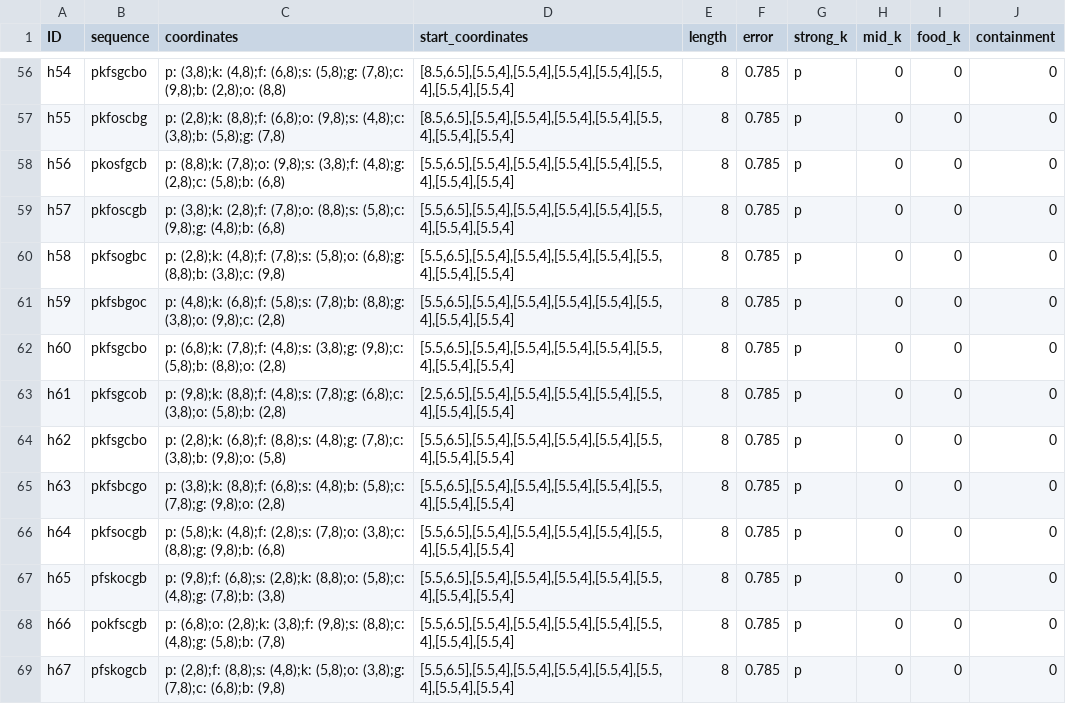
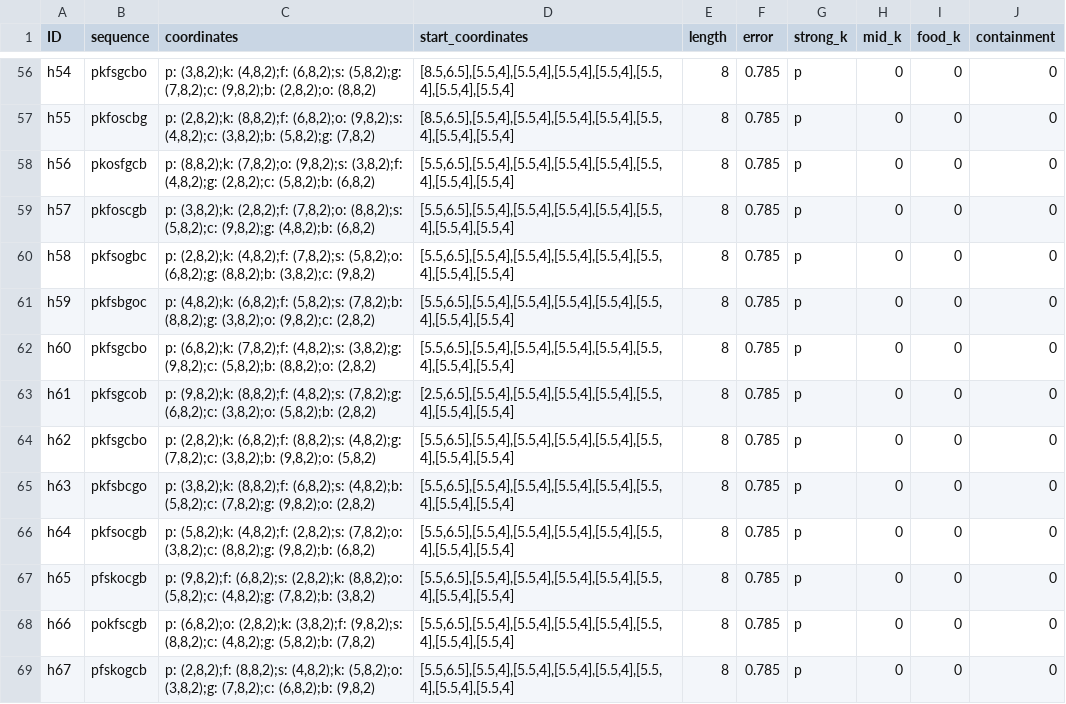
Before and after one commit to zauri/action_selection, a CSV file: cognitive model/opportunistic_planning/h03/h03_task_environments.csv, drawn as a sheet; only a part is shown, gaps mark what is left out; the diff covers the shown part only; the diff names each change by its address in the sheet, - before the commit and + after, or states it on an @@ line.

```diff
--- a/cognitive model/opportunistic_planning/h03/h03_task_environments.csv
+++ b/cognitive model/opportunistic_planning/h03/h03_task_environments.csv
-C56 (coordinates): p: (3,8);k: (4,8);f: (6,8);s: (5,8);g: (7,8);c: (9,8);b: (2,8);o: (8,8)
+C56 (coordinates): p: (3,8,2);k: (4,8,2);f: (6,8,2);s: (5,8,2);g: (7,8,2);c: (9,8,2);b: (2,8,2);o: (8,8,2)
-C57 (coordinates): p: (2,8);k: (8,8);f: (6,8);o: (9,8);s: (4,8);c: (3,8);b: (5,8);g: (7,8)
+C57 (coordinates): p: (2,8,2);k: (8,8,2);f: (6,8,2);o: (9,8,2);s: (4,8,2);c: (3,8,2);b: (5,8,2);g: (7,8,2)
-C58 (coordinates): p: (8,8);k: (7,8);o: (9,8);s: (3,8);f: (4,8);g: (2,8);c: (5,8);b: (6,8)
+C58 (coordinates): p: (8,8,2);k: (7,8,2);o: (9,8,2);s: (3,8,2);f: (4,8,2);g: (2,8,2);c: (5,8,2);b: (6,8,2)
-C59 (coordinates): p: (3,8);k: (2,8);f: (7,8);o: (8,8);s: (5,8);c: (9,8);g: (4,8);b: (6,8)
+C59 (coordinates): p: (3,8,2);k: (2,8,2);f: (7,8,2);o: (8,8,2);s: (5,8,2);c: (9,8,2);g: (4,8,2);b: (6,8,2)
-C60 (coordinates): p: (2,8);k: (4,8);f: (7,8);s: (5,8);o: (6,8);g: (8,8);b: (3,8);c: (9,8)
+C60 (coordinates): p: (2,8,2);k: (4,8,2);f: (7,8,2);s: (5,8,2);o: (6,8,2);g: (8,8,2);b: (3,8,2);c: (9,8,2)
-C61 (coordinates): p: (4,8);k: (6,8);f: (5,8);s: (7,8);b: (8,8);g: (3,8);o: (9,8);c: (2,8)
+C61 (coordinates): p: (4,8,2);k: (6,8,2);f: (5,8,2);s: (7,8,2);b: (8,8,2);g: (3,8,2);o: (9,8,2);c: (2,8,2)
-C62 (coordinates): p: (6,8);k: (7,8);f: (4,8);s: (3,8);g: (9,8);c: (5,8);b: (8,8);o: (2,8)
+C62 (coordinates): p: (6,8,2);k: (7,8,2);f: (4,8,2);s: (3,8,2);g: (9,8,2);c: (5,8,2);b: (8,8,2);o: (2,8,2)
-C63 (coordinates): p: (9,8);k: (8,8);f: (4,8);s: (7,8);g: (6,8);c: (3,8);o: (5,8);b: (2,8)
+C63 (coordinates): p: (9,8,2);k: (8,8,2);f: (4,8,2);s: (7,8,2);g: (6,8,2);c: (3,8,2);o: (5,8,2);b: (2,8,2)
-C64 (coordinates): p: (2,8);k: (6,8);f: (8,8);s: (4,8);g: (7,8);c: (3,8);b: (9,8);o: (5,8)
+C64 (coordinates): p: (2,8,2);k: (6,8,2);f: (8,8,2);s: (4,8,2);g: (7,8,2);c: (3,8,2);b: (9,8,2);o: (5,8,2)
-C65 (coordinates): p: (3,8);k: (8,8);f: (6,8);s: (4,8);b: (5,8);c: (7,8);g: (9,8);o: (2,8)
+C65 (coordinates): p: (3,8,2);k: (8,8,2);f: (6,8,2);s: (4,8,2);b: (5,8,2);c: (7,8,2);g: (9,8,2);o: (2,8,2)
-C66 (coordinates): p: (5,8);k: (4,8);f: (2,8);s: (7,8);o: (3,8);c: (8,8);g: (9,8);b: (6,8)
+C66 (coordinates): p: (5,8,2);k: (4,8,2);f: (2,8,2);s: (7,8,2);o: (3,8,2);c: (8,8,2);g: (9,8,2);b: (6,8,2)
-C67 (coordinates): p: (9,8);f: (6,8);s: (2,8);k: (8,8);o: (5,8);c: (4,8);g: (7,8);b: (3,8)
+C67 (coordinates): p: (9,8,2);f: (6,8,2);s: (2,8,2);k: (8,8,2);o: (5,8,2);c: (4,8,2);g: (7,8,2);b: (3,8,2)
-C68 (coordinates): p: (6,8);o: (2,8);k: (3,8);f: (9,8);s: (8,8);c: (4,8);g: (5,8);b: (7,8)
+C68 (coordinates): p: (6,8,2);o: (2,8,2);k: (3,8,2);f: (9,8,2);s: (8,8,2);c: (4,8,2);g: (5,8,2);b: (7,8,2)
-C69 (coordinates): p: (2,8);f: (8,8);s: (4,8);k: (5,8);o: (3,8);g: (7,8);c: (6,8);b: (9,8)
+C69 (coordinates): p: (2,8,2);f: (8,8,2);s: (4,8,2);k: (5,8,2);o: (3,8,2);g: (7,8,2);c: (6,8,2);b: (9,8,2)
```
Also changed, not shown: 54 edited cells elsewhere in this file, 3 other files.
